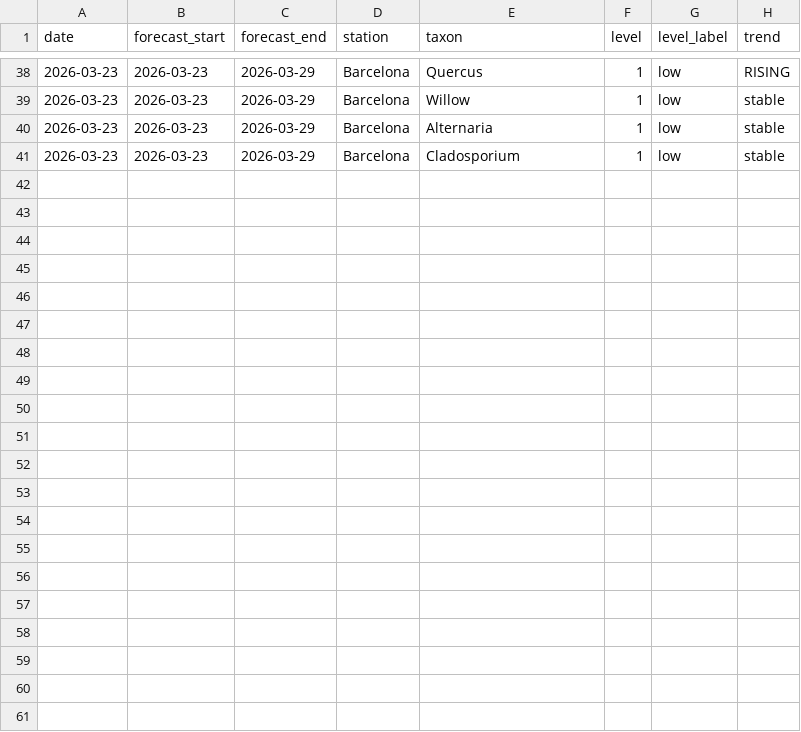
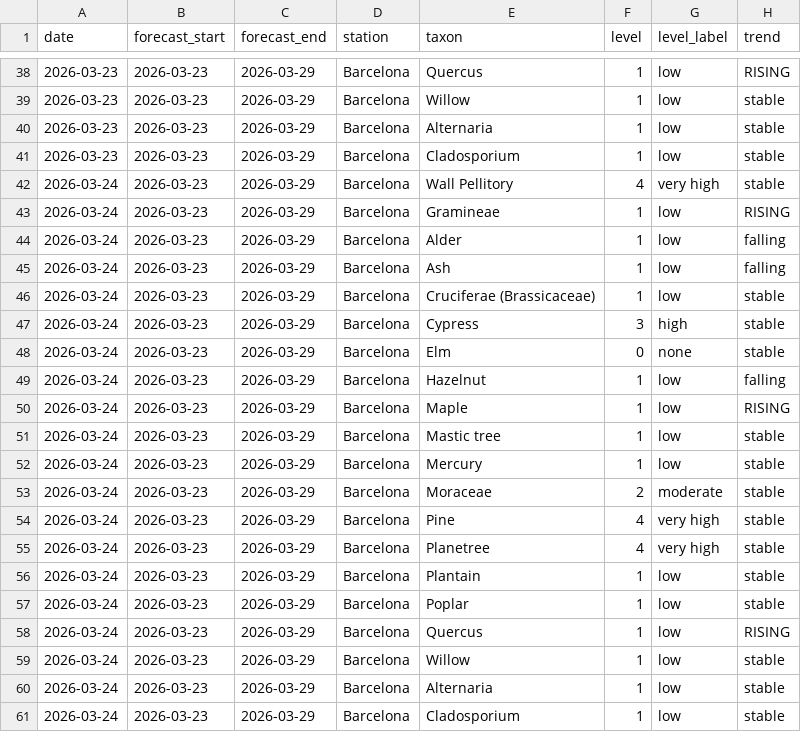
Before and after one commit to ryban3z/barcelona-pollen-checker, a CSV file: pollen_history.csv, drawn as a sheet; only a part is shown, gaps mark what is left out.

```diff
--- a/pollen_history.csv
+++ b/pollen_history.csv
@@ -41 +41,21 @@ date,forecast_start,forecast_end,station,taxon,level,level_label,trend
 2026-03-23,2026-03-23,2026-03-29,Barcelona,Cladosporium,1,low,stable
+2026-03-24,2026-03-23,2026-03-29,Barcelona,Wall Pellitory,4,very high,stable
+2026-03-24,2026-03-23,2026-03-29,Barcelona,Gramineae,1,low,RISING
+2026-03-24,2026-03-23,2026-03-29,Barcelona,Alder,1,low,falling
+2026-03-24,2026-03-23,2026-03-29,Barcelona,Ash,1,low,falling
+2026-03-24,2026-03-23,2026-03-29,Barcelona,Cruciferae (Brassicaceae),1,low,stable
+2026-03-24,2026-03-23,2026-03-29,Barcelona,Cypress,3,high,stable
+2026-03-24,2026-03-23,2026-03-29,Barcelona,Elm,0,none,stable
+2026-03-24,2026-03-23,2026-03-29,Barcelona,Hazelnut,1,low,falling
+2026-03-24,2026-03-23,2026-03-29,Barcelona,Maple,1,low,RISING
+2026-03-24,2026-03-23,2026-03-29,Barcelona,Mastic tree,1,low,stable
+2026-03-24,2026-03-23,2026-03-29,Barcelona,Mercury,1,low,stable
+2026-03-24,2026-03-23,2026-03-29,Barcelona,Moraceae,2,moderate,stable
+2026-03-24,2026-03-23,2026-03-29,Barcelona,Pine,4,very high,stable
+2026-03-24,2026-03-23,2026-03-29,Barcelona,Planetree,4,very high,stable
+2026-03-24,2026-03-23,2026-03-29,Barcelona,Plantain,1,low,stable
+2026-03-24,2026-03-23,2026-03-29,Barcelona,Poplar,1,low,stable
+2026-03-24,2026-03-23,2026-03-29,Barcelona,Quercus,1,low,RISING
+2026-03-24,2026-03-23,2026-03-29,Barcelona,Willow,1,low,stable
+2026-03-24,2026-03-23,2026-03-29,Barcelona,Alternaria,1,low,stable
+2026-03-24,2026-03-23,2026-03-29,Barcelona,Cladosporium,1,low,stable
```
